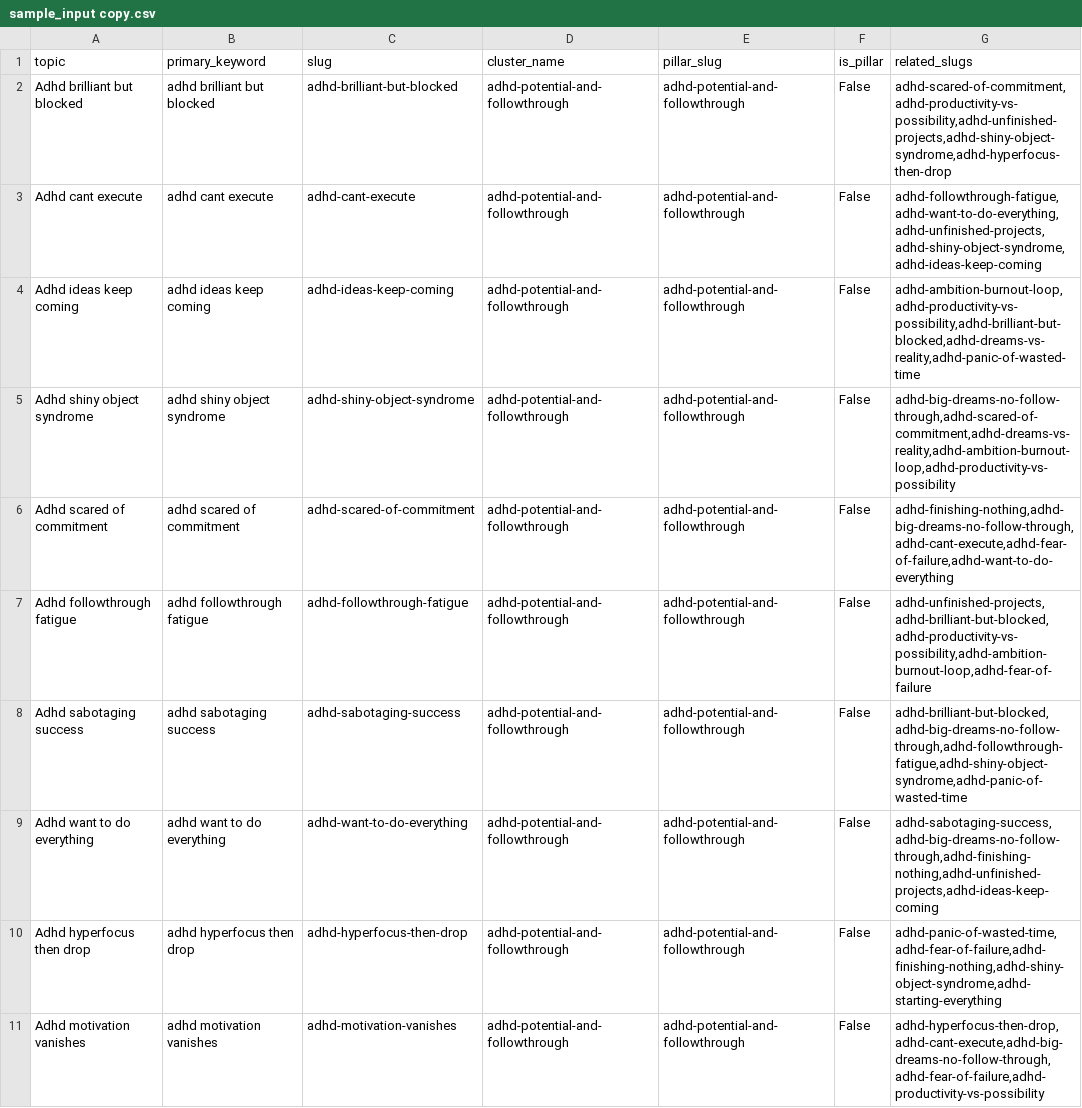
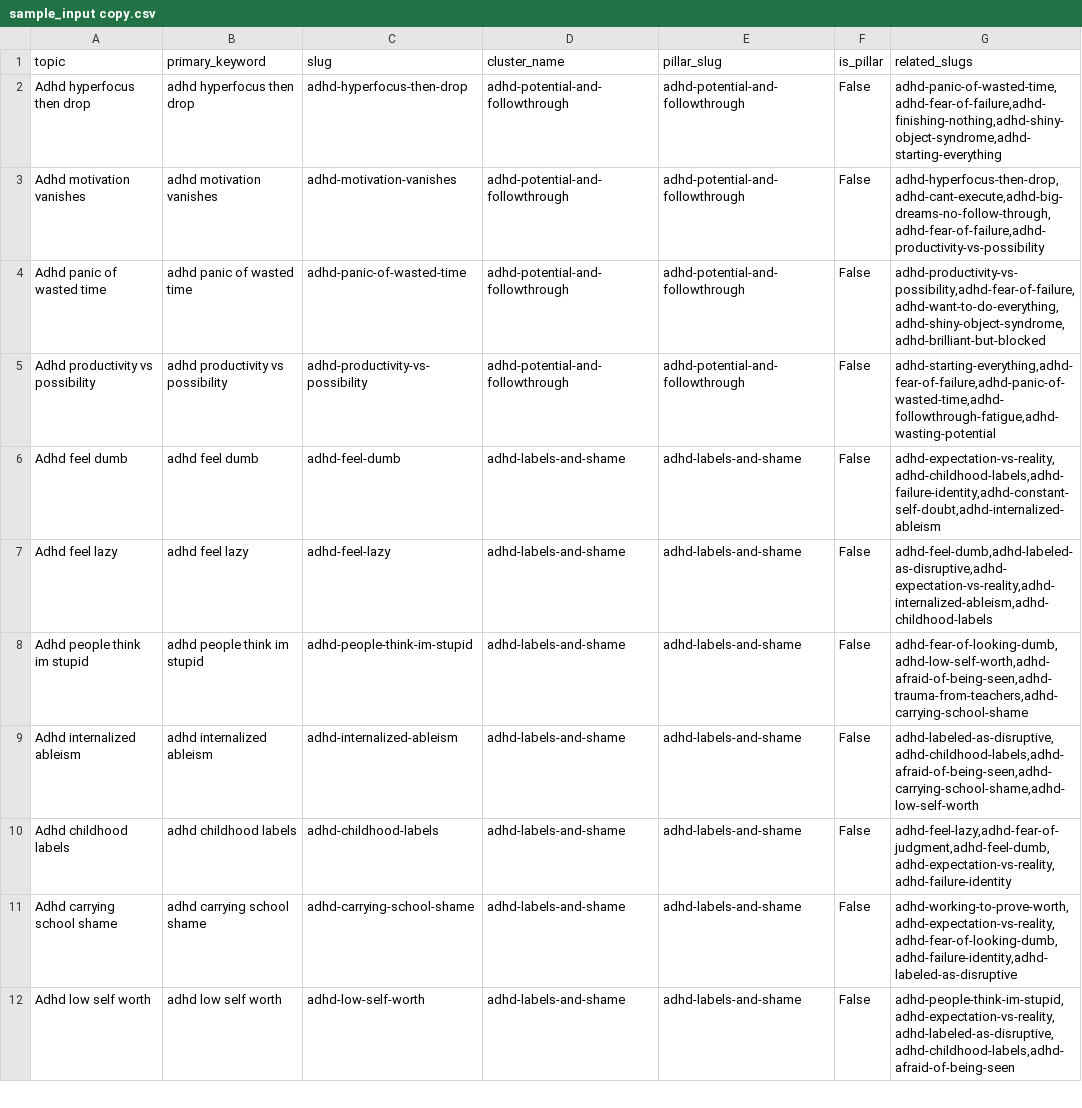
Before and after one commit to madan-quirkylabs/quirkylabs_blog, a CSV file: blog_generator/input/sample_input copy.csv, drawn as a sheet; only a part is shown; the shorter side is filled out with more unchanged rows; the diff names each change by its address in the sheet, - before the commit and + after, or states it on an @@ line.

```diff
--- a/blog_generator/input/sample_input copy.csv
+++ b/blog_generator/input/sample_input copy.csv
-row 2: Adhd brilliant but blocked | adhd brilliant but blocked | adhd-brilliant-but-blocked | adhd-potential-and-followthrough | adhd-potential-and-followthrough | False | adhd-scared-of-commitment,adhd-productivity-vs-possibility,adhd-unfinished-projects,adhd-shiny-object-syndrome,adhd-hyperfocus-then-drop
-row 3: Adhd cant execute | adhd cant execute | adhd-cant-execute | adhd-potential-and-followthrough | adhd-potential-and-followthrough | False | adhd-followthrough-fatigue,adhd-want-to-do-everything,adhd-unfinished-projects,adhd-shiny-object-syndrome,adhd-ideas-keep-coming
-row 4: Adhd ideas keep coming | adhd ideas keep coming | adhd-ideas-keep-coming | adhd-potential-and-followthrough | adhd-potential-and-followthrough | False | adhd-ambition-burnout-loop,adhd-productivity-vs-possibility,adhd-brilliant-but-blocked,adhd-dreams-vs-reality,adhd-panic-of-wasted-time
-row 5: Adhd shiny object syndrome | adhd shiny object syndrome | adhd-shiny-object-syndrome | adhd-potential-and-followthrough | adhd-potential-and-followthrough | False | adhd-big-dreams-no-follow-through,adhd-scared-of-commitment,adhd-dreams-vs-reality,adhd-ambition-burnout-loop,adhd-productivity-vs-possibility
-row 6: Adhd scared of commitment | adhd scared of commitment | adhd-scared-of-commitment | adhd-potential-and-followthrough | adhd-potential-and-followthrough | False | adhd-finishing-nothing,adhd-big-dreams-no-follow-through,adhd-cant-execute,adhd-fear-of-failure,adhd-want-to-do-everything
-row 7: Adhd followthrough fatigue | adhd followthrough fatigue | adhd-followthrough-fatigue | adhd-potential-and-followthrough | adhd-potential-and-followthrough | False | adhd-unfinished-projects,adhd-brilliant-but-blocked,adhd-productivity-vs-possibility,adhd-ambition-burnout-loop,adhd-fear-of-failure
-row 8: Adhd sabotaging success | adhd sabotaging success | adhd-sabotaging-success | adhd-potential-and-followthrough | adhd-potential-and-followthrough | False | adhd-brilliant-but-blocked,adhd-big-dreams-no-follow-through,adhd-followthrough-fatigue,adhd-shiny-object-syndrome,adhd-panic-of-wasted-time
-row 9: Adhd want to do everything | adhd want to do everything | adhd-want-to-do-everything | adhd-potential-and-followthrough | adhd-potential-and-followthrough | False | adhd-sabotaging-success,adhd-big-dreams-no-follow-through,adhd-finishing-nothing,adhd-unfinished-projects,adhd-ideas-keep-coming
```
Also changed, not shown: 5 other files.
